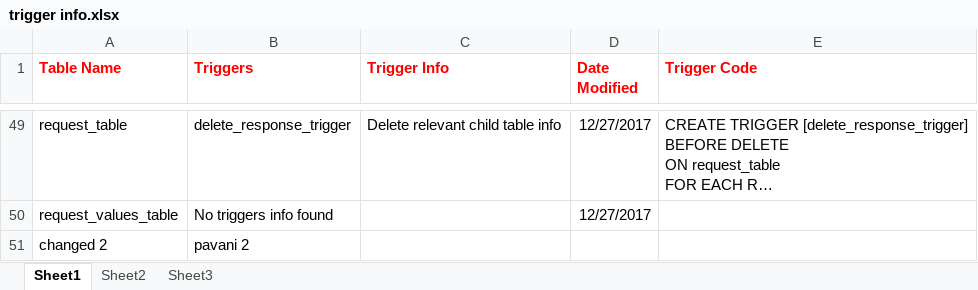
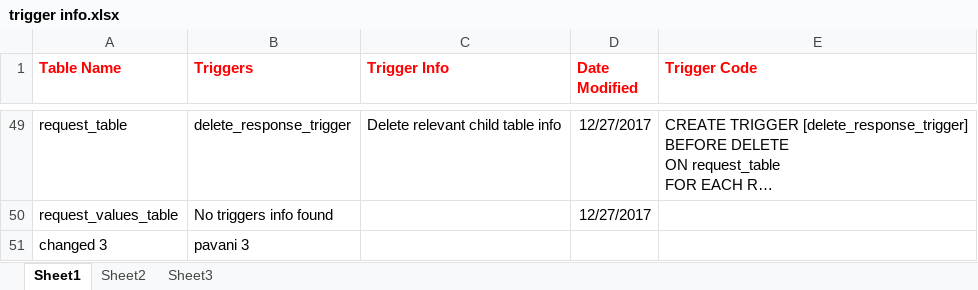
Before and after one commit to anilyerrasani/adskite_mobi_android, an Excel workbook: trigger info.xlsx, sheet Sheet1, drawn as a sheet; only a part is shown, gaps mark what is left out; long unchanged cells end in …; values as stored, in another font and other column widths than the file's, no borders; the diff names each change by its address in the sheet, - before the commit and + after, or states it on an @@ line.

Commit message:
pavani 4
changes 4

```diff
--- a/trigger info.xlsx (sheet Sheet1)
+++ b/trigger info.xlsx (sheet Sheet1)
-A51 (Table Name): changed 2
+A51 (Table Name): changed 3
-B51 (Triggers): pavani 2
+B51 (Triggers): pavani 3
```
